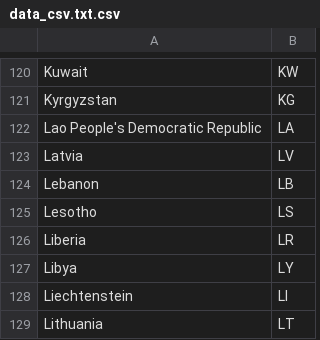
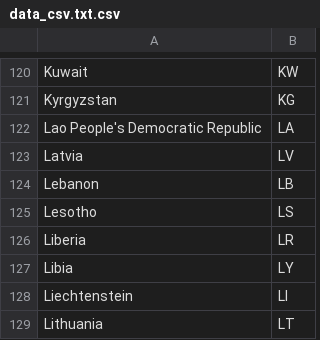
Before and after one commit to Gerryschh/checkString, a CSV file: paesiCheckString/src/main/resources/dataset/data_csv.txt.csv, drawn as a sheet; only a part is shown, gaps mark what is left out.

```diff
--- a/paesiCheckString/src/main/resources/dataset/data_csv.txt.csv
+++ b/paesiCheckString/src/main/resources/dataset/data_csv.txt.csv
@@ -126,3 +126,3 @@ Lesotho,LS
 Liberia,LR
-Libya,LY
+Libia,LY
 Liechtenstein,LI
```
Also changed, not shown: 18 other files.
